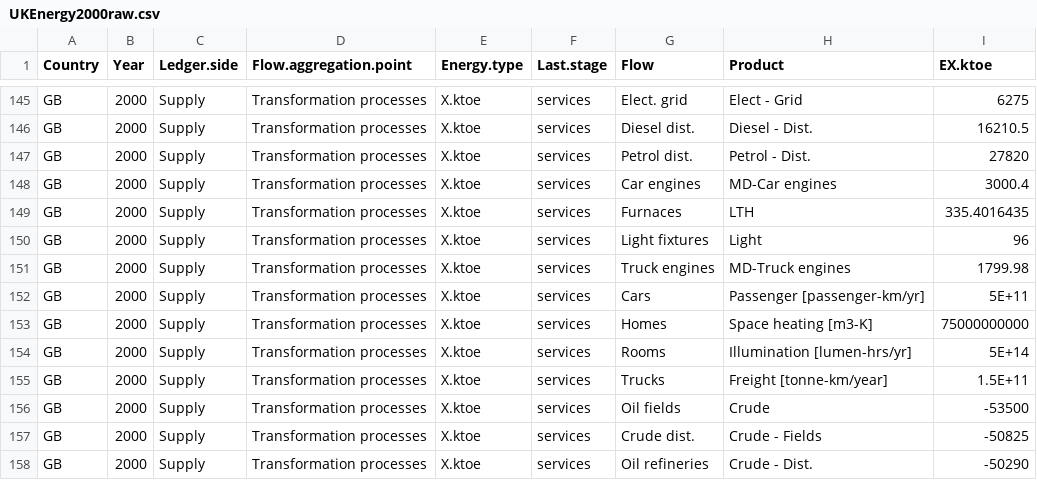
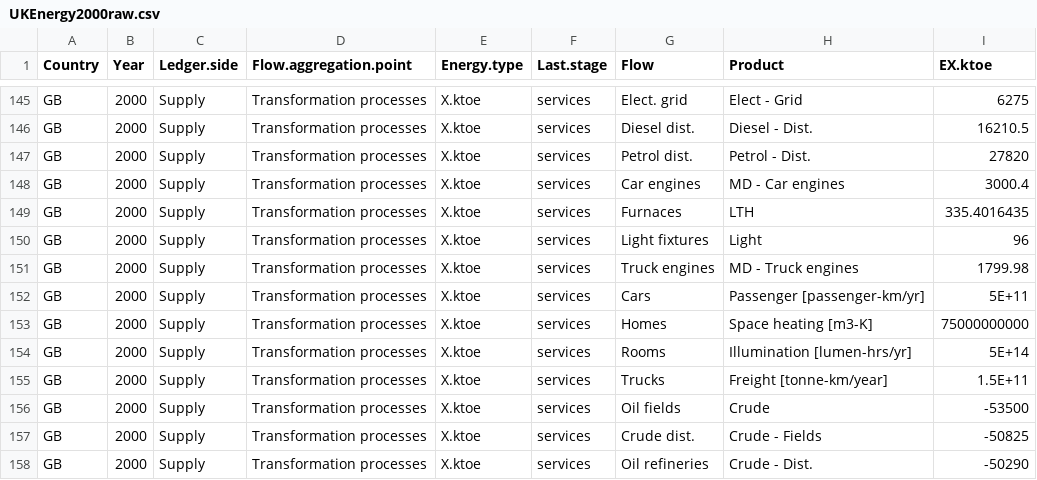
Before and after one commit to MatthewHeun/Recca, a CSV file: inst/extdata/UKEnergy2000raw/UKEnergy2000raw.csv, drawn as a sheet; only a part is shown, gaps mark what is left out; the diff covers the shown part only.

```diff
--- a/inst/extdata/UKEnergy2000raw/UKEnergy2000raw.csv
+++ b/inst/extdata/UKEnergy2000raw/UKEnergy2000raw.csv
@@ -147,5 +147,5 @@ GB,2000,Supply,Transformation processes,X.ktoe,services,Diesel dist.,Diesel - Di
 GB,2000,Supply,Transformation processes,X.ktoe,services,Petrol dist.,Petrol - Dist.,27820
-GB,2000,Supply,Transformation processes,X.ktoe,services,Car engines,MD-Car engines,3000.4
+GB,2000,Supply,Transformation processes,X.ktoe,services,Car engines,MD - Car engines,3000.4
 GB,2000,Supply,Transformation processes,X.ktoe,services,Furnaces,LTH,335.4016435
 GB,2000,Supply,Transformation processes,X.ktoe,services,Light fixtures,Light,96
-GB,2000,Supply,Transformation processes,X.ktoe,services,Truck engines,MD-Truck engines,1799.98
+GB,2000,Supply,Transformation processes,X.ktoe,services,Truck engines,MD - Truck engines,1799.98
```
Also changed, not shown: 42 edited cells elsewhere in this file, 11 other files.
